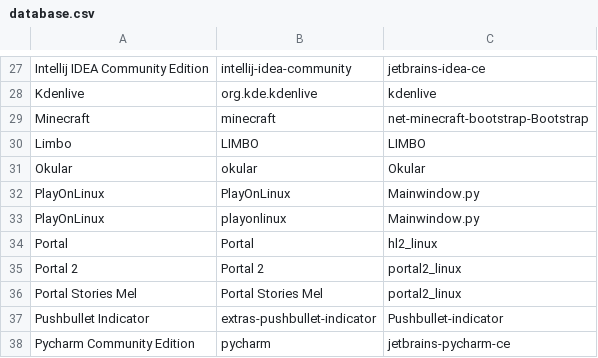
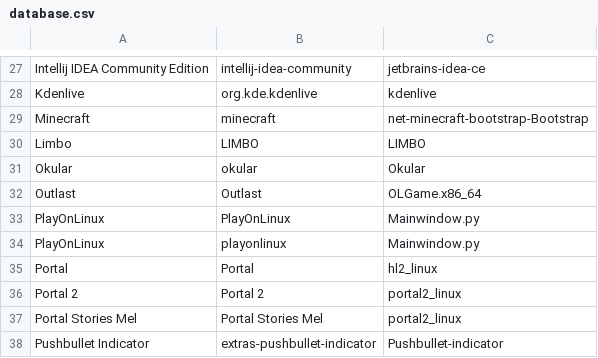
Before and after one commit to bilelmoussaoui/StartupWMClassFixer, a CSV file: database.csv, drawn as a sheet; only a part is shown, gaps mark what is left out; the shorter side is filled out with more unchanged rows; the diff names each change by its address in the sheet, - before the commit and + after, or states it on an @@ line.

Commit message:
Add Outlast

```diff
--- a/database.csv
+++ b/database.csv
+row 32: Outlast | Outlast | OLGame.x86_64
```
